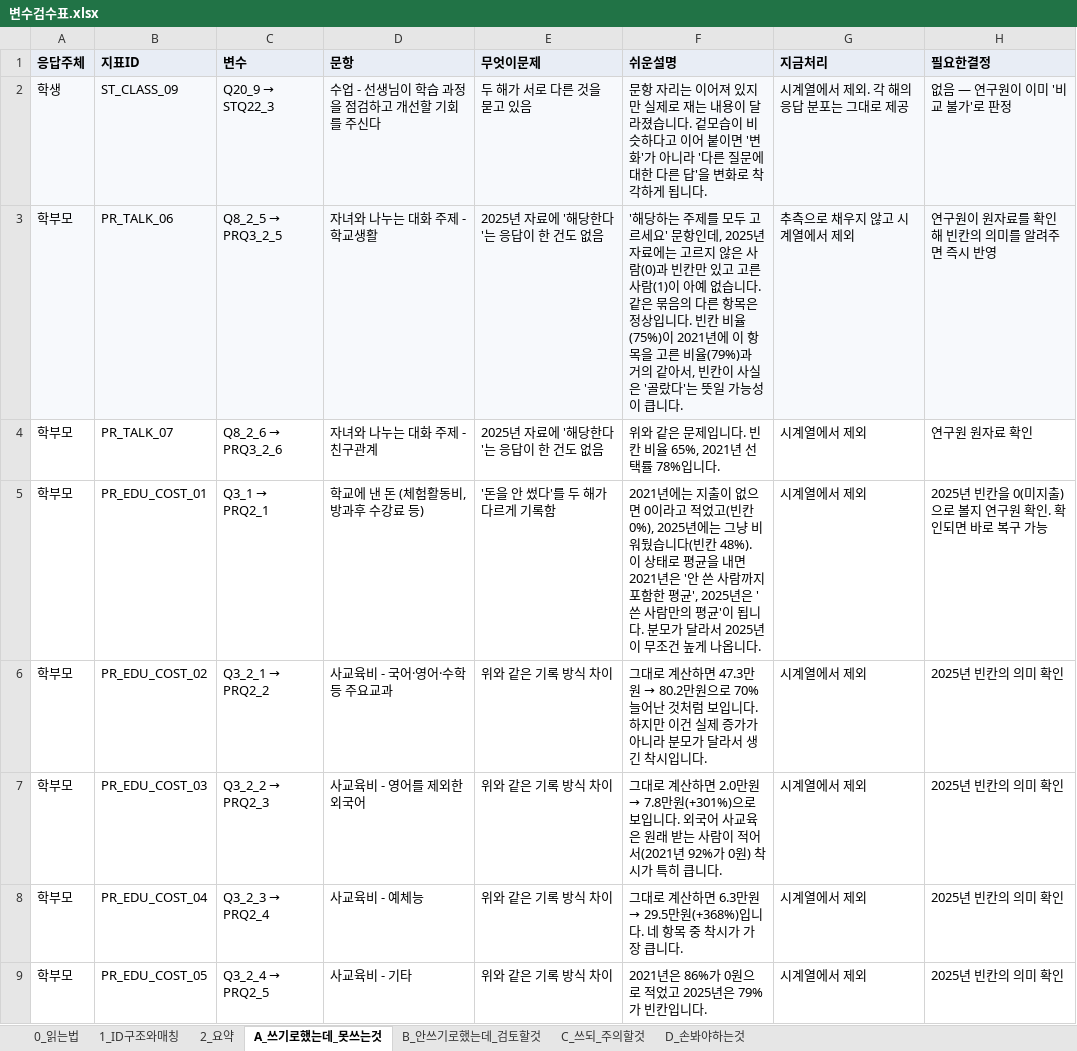
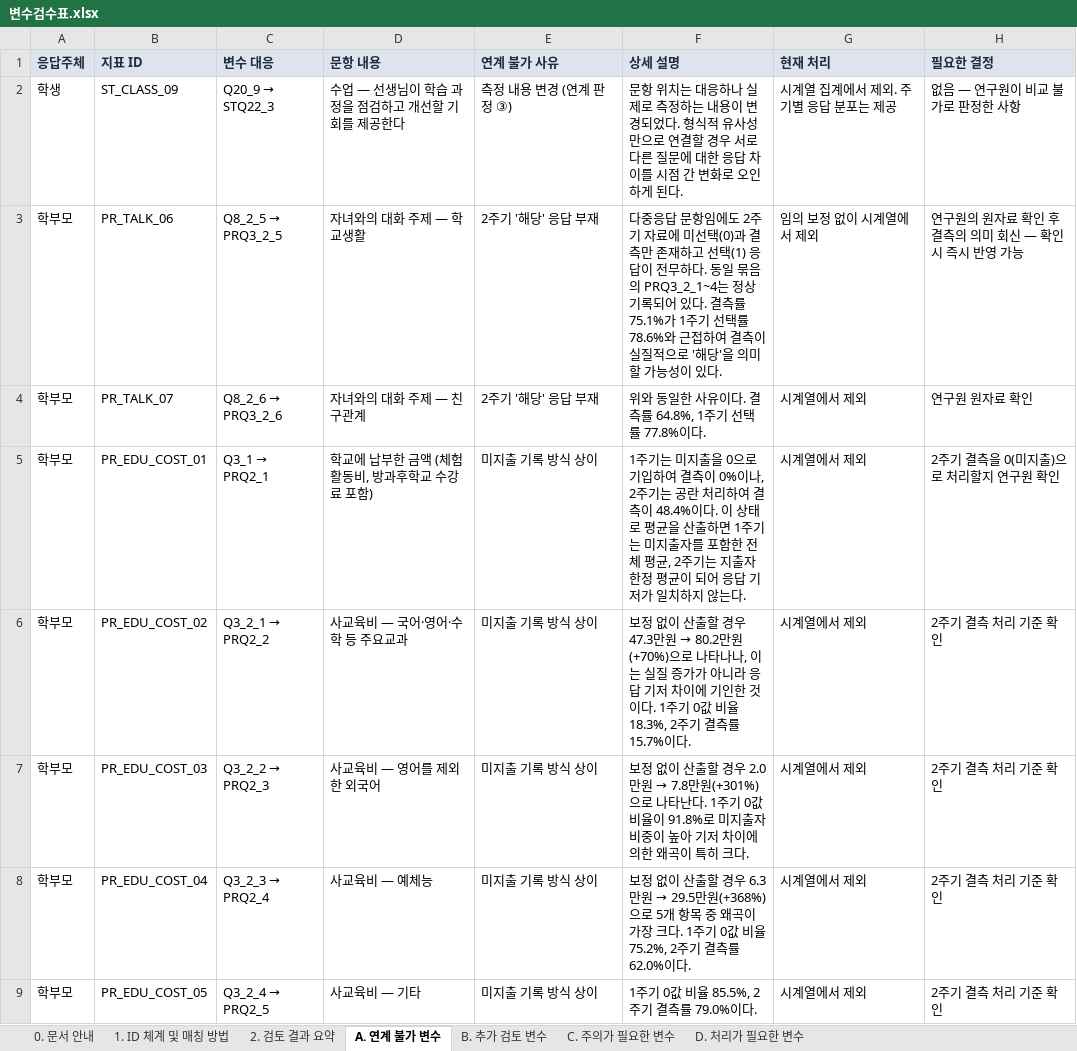
Before and after one commit to memorylane-dev/gie-panel, an Excel workbook: docs/변수검수표.xlsx, sheet A. 연계 불가 변수, drawn as a sheet; only a part is shown; values as stored, in another font and other column widths than the file's, no borders; removed rows and columns are numbered as before the commit, all else as after; the diff covers the shown part only; the diff names each change by its address in the sheet, - before the commit and + after, or states it on an @@ line.

```diff
--- a/docs/변수검수표.xlsx (sheet A. 연계 불가 변수)
+++ b/docs/변수검수표.xlsx (sheet A. 연계 불가 변수)
-sheet tab: 0_읽는법
+sheet tab: 0. 문서 안내
-sheet tab: 1_ID구조와매칭
+sheet tab: 1. ID 체계 및 매칭 방법
-sheet tab: 2_요약
+sheet tab: 2. 검토 결과 요약
-sheet tab: A_쓰기로했는데_못쓰는것
+sheet tab: A. 연계 불가 변수
-sheet tab: B_안쓰기로했는데_검토할것
+sheet tab: B. 추가 검토 변수
-sheet tab: C_쓰되_주의할것
+sheet tab: C. 주의가 필요한 변수
-sheet tab: D_손봐야하는것
+sheet tab: D. 처리가 필요한 변수
-row 1: 응답주체 | 지표ID | 변수 | 문항 | 무엇이문제 | 쉬운설명 | 지금처리 | 필요한결정
+row 1: 응답주체 | 지표 ID | 변수 대응 | 문항 내용 | 연계 불가 사유 | 상세 설명 | 현재 처리 | 필요한 결정
-A2:H3 fill: #F7F9FC
+A2:H3 fill: none
-D2: 수업 - 선생님이 학습 과정을 점검하고 개선할 기회를 주신다
+D2: 수업 — 선생님이 학습 과정을 점검하고 개선할 기회를 제공한다
-E2: 두 해가 서로 다른 것을 묻고 있음
+E2: 측정 내용 변경 (연계 판정 ③)
-F2: 문항 자리는 이어져 있지만 실제로 재는 내용이 달라졌습니다. 겉모습이 비슷하다고 이어 붙이면 '변화'가 아니라 '다른 질문에 대한 다른 답'을 변화로 착각하게 됩니다.
+F2: 문항 위치는 대응하나 실제로 측정하는 내용이 변경되었다. 형식적 유사성만으로 연결할 경우 서로 다른 질문에 대한 응답 차이를 시점 간 변화로 오인하게 된다.
-G2: 시계열에서 제외. 각 해의 응답 분포는 그대로 제공
+G2: 시계열 집계에서 제외. 주기별 응답 분포는 제공
-H2: 없음 — 연구원이 이미 '비교 불가'로 판정
+H2: 없음 — 연구원이 비교 불가로 판정한 사항
-D3: 자녀와 나누는 대화 주제 - 학교생활
+D3: 자녀와의 대화 주제 — 학교생활
-E3:E4: 2025년 자료에 '해당한다'는 응답이 한 건도 없음
+E3:E4: 2주기 '해당' 응답 부재
-F3: '해당하는 주제를 모두 고르세요' 문항인데, 2025년 자료에는 고르지 않은 사람(0)과 빈칸만 있고 고른 사람(1)이 아예 없습니다. 같은 묶음의 다른 항목은 정상입니다. 빈칸 비율(75%)이 2021년에 이 항목을 고른 비율(79%)과 거의 같아서, 빈칸이 사실은 '골랐다'는 뜻일 가능성이 큽니다.
+F3: 다중응답 문항임에도 2주기 자료에 미선택(0)과 결측만 존재하고 선택(1) 응답이 전무하다. 동일 묶음의 PRQ3_2_1~4는 정상 기록되어 있다. 결측률 75.1%가 1주기 선택률 78.6%와 근접하여 결측이 실질적으로 '해당'을 의미할 가능성이 있다.
-G3: 추측으로 채우지 않고 시계열에서 제외
+G3: 임의 보정 없이 시계열에서 제외
-H3: 연구원이 원자료를 확인해 빈칸의 의미를 알려주면 즉시 반영
+H3: 연구원의 원자료 확인 후 결측의 의미 회신 — 확인 시 즉시 반영 가능
-D4: 자녀와 나누는 대화 주제 - 친구관계
+D4: 자녀와의 대화 주제 — 친구관계
-F4: 위와 같은 문제입니다. 빈칸 비율 65%, 2021년 선택률 78%입니다.
+F4: 위와 동일한 사유이다. 결측률 64.8%, 1주기 선택률 77.8%이다.
-D5: 학교에 낸 돈 (체험활동비, 방과후 수강료 등)
+D5: 학교에 납부한 금액 (체험활동비, 방과후학교 수강료 포함)
-E5: '돈을 안 썼다'를 두 해가 다르게 기록함
+E5: 미지출 기록 방식 상이
-F5: 2021년에는 지출이 없으면 0이라고 적었고(빈칸 0%), 2025년에는 그냥 비워뒀습니다(빈칸 48%). 이 상태로 평균을 내면 2021년은 '안 쓴 사람까지 포함한 평균', 2025년은 '쓴 사람만의 평균'이 됩니다. 분모가 달라서 2025년이 무조건 높게 나옵니다.
+F5: 1주기는 미지출을 0으로 기입하여 결측이 0%이나, 2주기는 공란 처리하여 결측이 48.4%이다. 이 상태로 평균을 산출하면 1주기는 미지출자를 포함한 전체 평균, 2주기는 지출자 한정 평균이 되어 응답 기저가 일치하지 않는다.
-H5: 2025년 빈칸을 0(미지출)으로 볼지 연구원 확인. 확인되면 바로 복구 가능
+H5: 2주기 결측을 0(미지출)으로 처리할지 연구원 확인
-D6: 사교육비 - 국어·영어·수학 등 주요교과
+D6: 사교육비 — 국어·영어·수학 등 주요교과
-E6:E9: 위와 같은 기록 방식 차이
+E6:E9: 미지출 기록 방식 상이
@@ F6: 그대로 계산하면 47.3만원 → 80.2만원으로 70% 늘어난 것처럼 보입니다. 하지만 이건 실제 증가가 아니라 분모가 달라서 생긴 착시입니다. → 보정 없이 산출할 경우 47.3만원 → 80.2만원(+70%)으로 나타나나, 이는 실질 증가가 아니라 응답 기저 차이에 기인한 것이다. 1주기 0값 비율 18.3%, 2주기 결측률 15.7%이다. @@
-H6:H9: 2025년 빈칸의 의미 확인
+H6:H9: 2주기 결측 처리 기준 확인
-D7: 사교육비 - 영어를 제외한 외국어
+D7: 사교육비 — 영어를 제외한 외국어
@@ F7: 그대로 계산하면 2.0만원 → 7.8만원(+301%)으로 보입니다. 외국어 사교육은 원래 받는 사람이 적어서(2021년 92%가 0원) 착시가 특히 큽니다. → 보정 없이 산출할 경우 2.0만원 → 7.8만원(+301%)으로 나타난다. 1주기 0값 비율이 91.8%로 미지출자 비중이 높아 기저 차이에 의한 왜곡이 특히 크다. @@
-D8: 사교육비 - 예체능
+D8: 사교육비 — 예체능
@@ F8: 그대로 계산하면 6.3만원 → 29.5만원(+368%)입니다. 네 항목 중 착시가 가장 큽니다. → 보정 없이 산출할 경우 6.3만원 → 29.5만원(+368%)으로 5개 항목 중 왜곡이 가장 크다. 1주기 0값 비율 75.2%, 2주기 결측률 62.0%이다. @@
-D9: 사교육비 - 기타
+D9: 사교육비 — 기타
-F9: 2021년은 86%가 0원으로 적었고 2025년은 79%가 빈칸입니다.
+F9: 1주기 0값 비율 85.5%, 2주기 결측률 79.0%이다.
```
Also changed, not shown: 11 edited cells and cell formats elsewhere in this sheet, sheet 1. ID 체계 및 매칭 방법, sheet 0. 문서 안내, sheet B. 추가 검토 변수, sheet C. 주의가 필요한 변수, sheet D. 처리가 필요한 변수, sheet 2. 검토 결과 요약, 1 other file.
